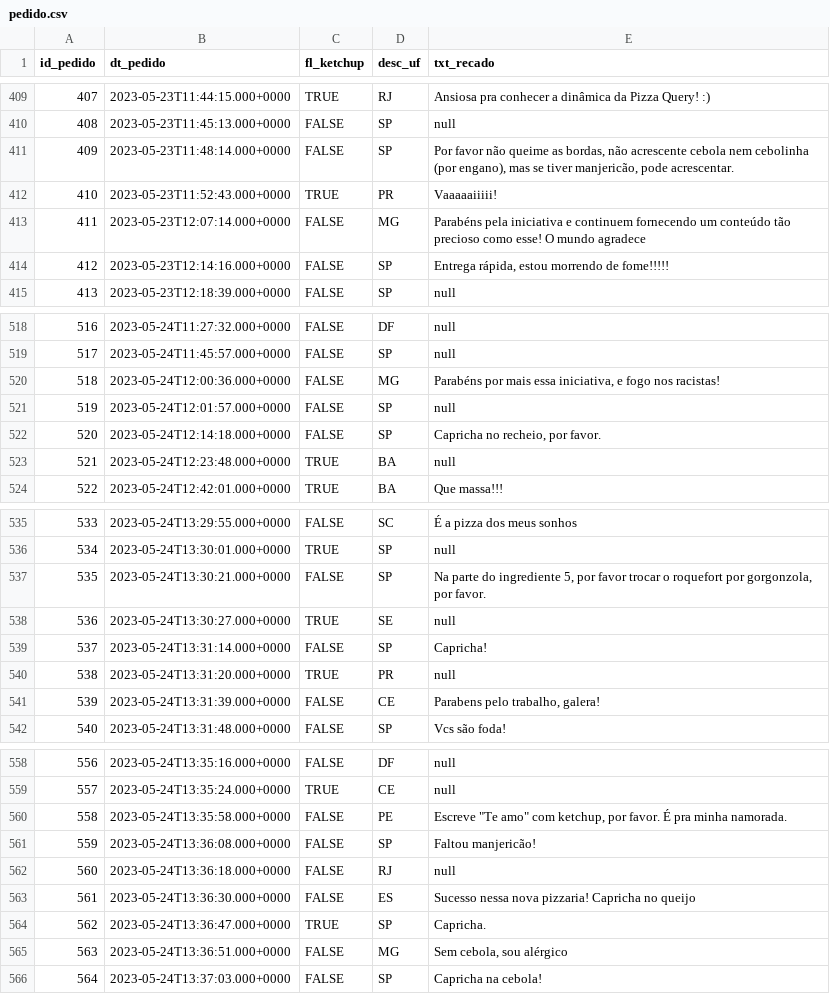
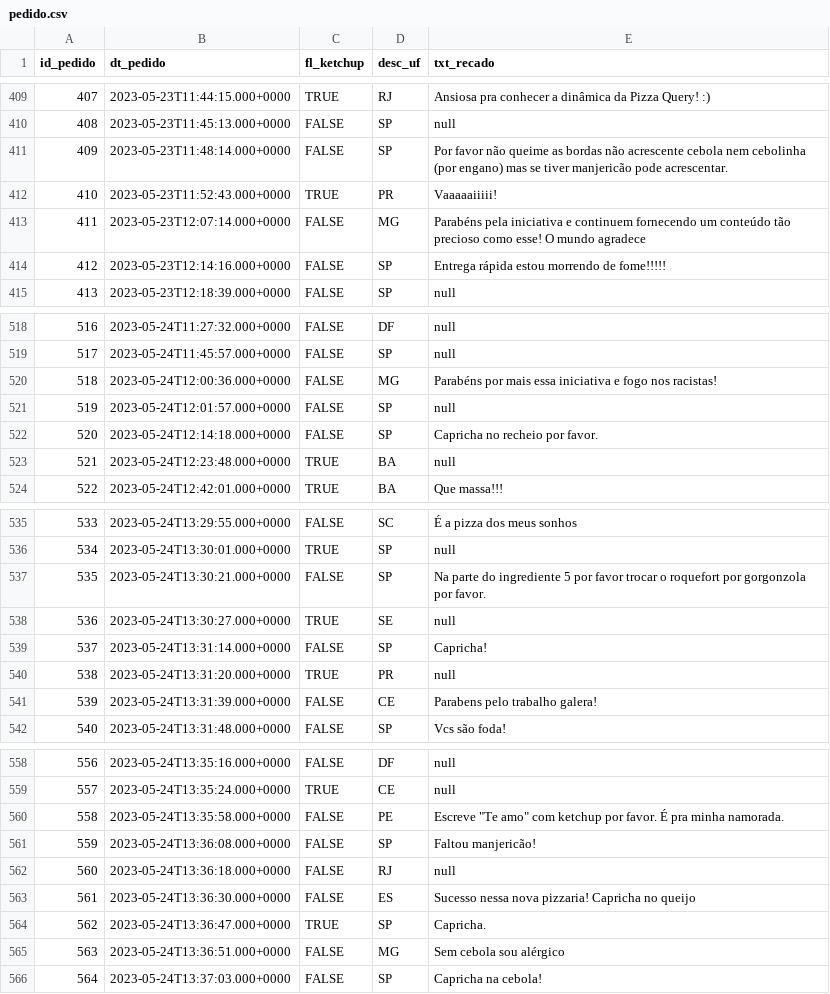
Before and after one commit to camilalaranjeira/python-intermediario, a CSV file: pizza_query/pedido.csv, drawn as a sheet; only a part is shown, gaps mark what is left out; the diff covers the shown part only.

```diff
--- a/pizza_query/pedido.csv
+++ b/pizza_query/pedido.csv
@@ -410,6 +410,6 @@ id_pedido,dt_pedido,fl_ketchup,desc_uf,txt_recado
 408,2023-05-23T11:45:13.000+0000,FALSE,SP,null
-409,2023-05-23T11:48:14.000+0000,FALSE,SP,"Por favor não queime as bordas, não acrescente cebola nem cebolinha (por engano), mas se tiver manjericão, pode acrescentar."
+409,2023-05-23T11:48:14.000+0000,FALSE,SP,Por favor não queime as bordas não acrescente cebola nem cebolinha (por engano) mas se tiver manjericão pode acrescentar.
 410,2023-05-23T11:52:43.000+0000,TRUE,PR,Vaaaaaiiiii!
 411,2023-05-23T12:07:14.000+0000,FALSE,MG,Parabéns pela iniciativa e continuem fornecendo um conteúdo tão precioso como esse! O mundo agradece
-412,2023-05-23T12:14:16.000+0000,FALSE,SP,"Entrega rápida, estou morrendo de fome!!!!!"
+412,2023-05-23T12:14:16.000+0000,FALSE,SP,Entrega rápida estou morrendo de fome!!!!!
 413,2023-05-23T12:18:39.000+0000,FALSE,SP,null
@@ -519,5 +519,5 @@ id_pedido,dt_pedido,fl_ketchup,desc_uf,txt_recado
 517,2023-05-24T11:45:57.000+0000,FALSE,SP,null
-518,2023-05-24T12:00:36.000+0000,FALSE,MG,"Parabéns por mais essa iniciativa, e fogo nos racistas!"
+518,2023-05-24T12:00:36.000+0000,FALSE,MG,Parabéns por mais essa iniciativa e fogo nos racistas!
 519,2023-05-24T12:01:57.000+0000,FALSE,SP,null
-520,2023-05-24T12:14:18.000+0000,FALSE,SP,"Capricha no recheio, por favor."
+520,2023-05-24T12:14:18.000+0000,FALSE,SP,Capricha no recheio por favor.
 521,2023-05-24T12:23:48.000+0000,TRUE,BA,null
@@ -536,3 +536,3 @@ id_pedido,dt_pedido,fl_ketchup,desc_uf,txt_recado
 534,2023-05-24T13:30:01.000+0000,TRUE,SP,null
-535,2023-05-24T13:30:21.000+0000,FALSE,SP,"Na parte do ingrediente 5, por favor trocar o roquefort por gorgonzola, por favor."
+535,2023-05-24T13:30:21.000+0000,FALSE,SP,Na parte do ingrediente 5 por favor trocar o roquefort por gorgonzola por favor.
 536,2023-05-24T13:30:27.000+0000,TRUE,SE,null
@@ -540,3 +540,3 @@ id_pedido,dt_pedido,fl_ketchup,desc_uf,txt_recado
 538,2023-05-24T13:31:20.000+0000,TRUE,PR,null
-539,2023-05-24T13:31:39.000+0000,FALSE,CE,"Parabens pelo trabalho, galera!"
+539,2023-05-24T13:31:39.000+0000,FALSE,CE,Parabens pelo trabalho galera!
 540,2023-05-24T13:31:48.000+0000,FALSE,SP,Vcs são foda!
@@ -559,3 +559,3 @@ id_pedido,dt_pedido,fl_ketchup,desc_uf,txt_recado
 557,2023-05-24T13:35:24.000+0000,TRUE,CE,null
-558,2023-05-24T13:35:58.000+0000,FALSE,PE,"Escreve ""Te amo"" com ketchup, por favor. É pra minha namorada."
+558,2023-05-24T13:35:58.000+0000,FALSE,PE,"Escreve ""Te amo"" com ketchup por favor. É pra minha namorada."
 559,2023-05-24T13:36:08.000+0000,FALSE,SP,Faltou manjericão!
@@ -564,3 +564,3 @@ id_pedido,dt_pedido,fl_ketchup,desc_uf,txt_recado
 562,2023-05-24T13:36:47.000+0000,TRUE,SP,Capricha.
-563,2023-05-24T13:36:51.000+0000,FALSE,MG,"Sem cebola, sou alérgico"
+563,2023-05-24T13:36:51.000+0000,FALSE,MG,Sem cebola sou alérgico
 564,2023-05-24T13:37:03.000+0000,FALSE,SP,Capricha na cebola!
```
Also changed, not shown: 71 edited cells elsewhere in this file.
